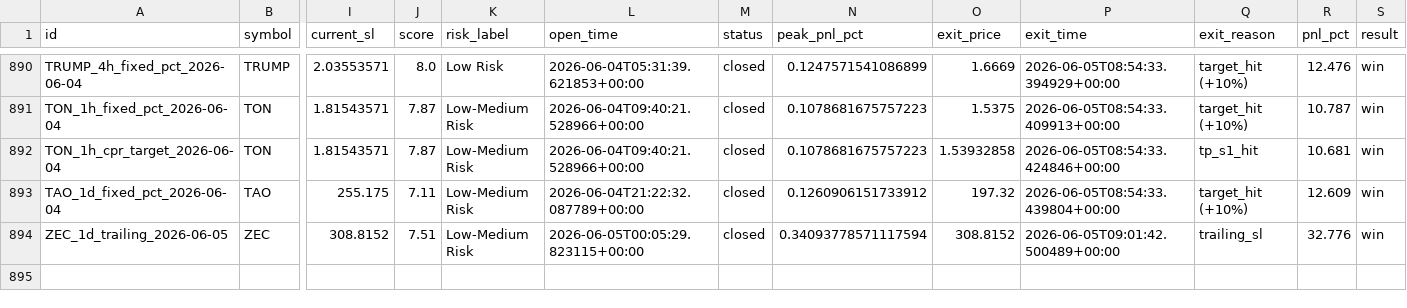
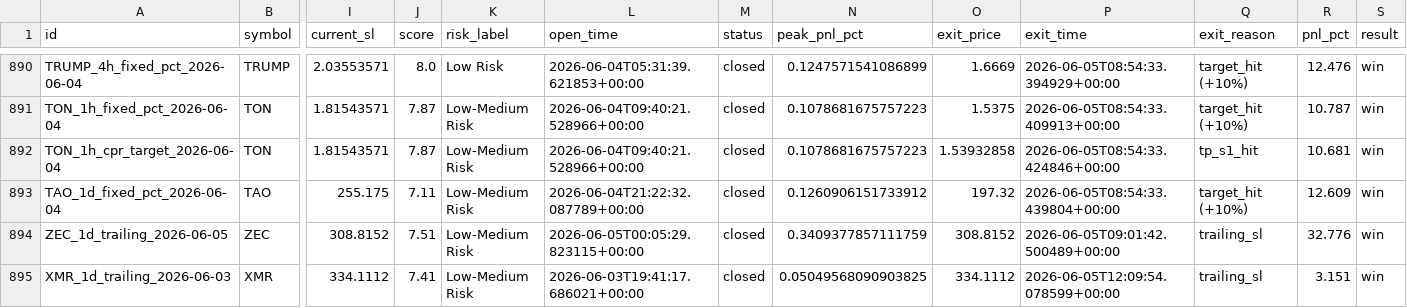
Before and after one commit to raamdhul-star/varam-dynamics-bot, a CSV file: results/paper_trades/trade_history.csv, drawn as a sheet; only a part is shown, gaps mark what is left out; rows hold the shown columns only; the diff names each change by its address in the sheet, - before the commit and + after, or states it on an @@ line.

```diff
--- a/results/paper_trades/trade_history.csv
+++ b/results/paper_trades/trade_history.csv
-N894 (peak_pnl_pct): 0.34093778571117594
+N894 (peak_pnl_pct): 0.3409377857111759
+row 895: XMR_1d_trailing_2026-06-03 | XMR | 334.1112 | 7.41 | Low-Medium Risk | 2026-06-03T19:41:17.686021+00:00 | closed | 0.05049568090903825 | 334.1112 | 2026-06-05T12:09:54.078599+00:00 | trailing_sl | 3.151 | win
```
Also changed, not shown: 3 other files.
